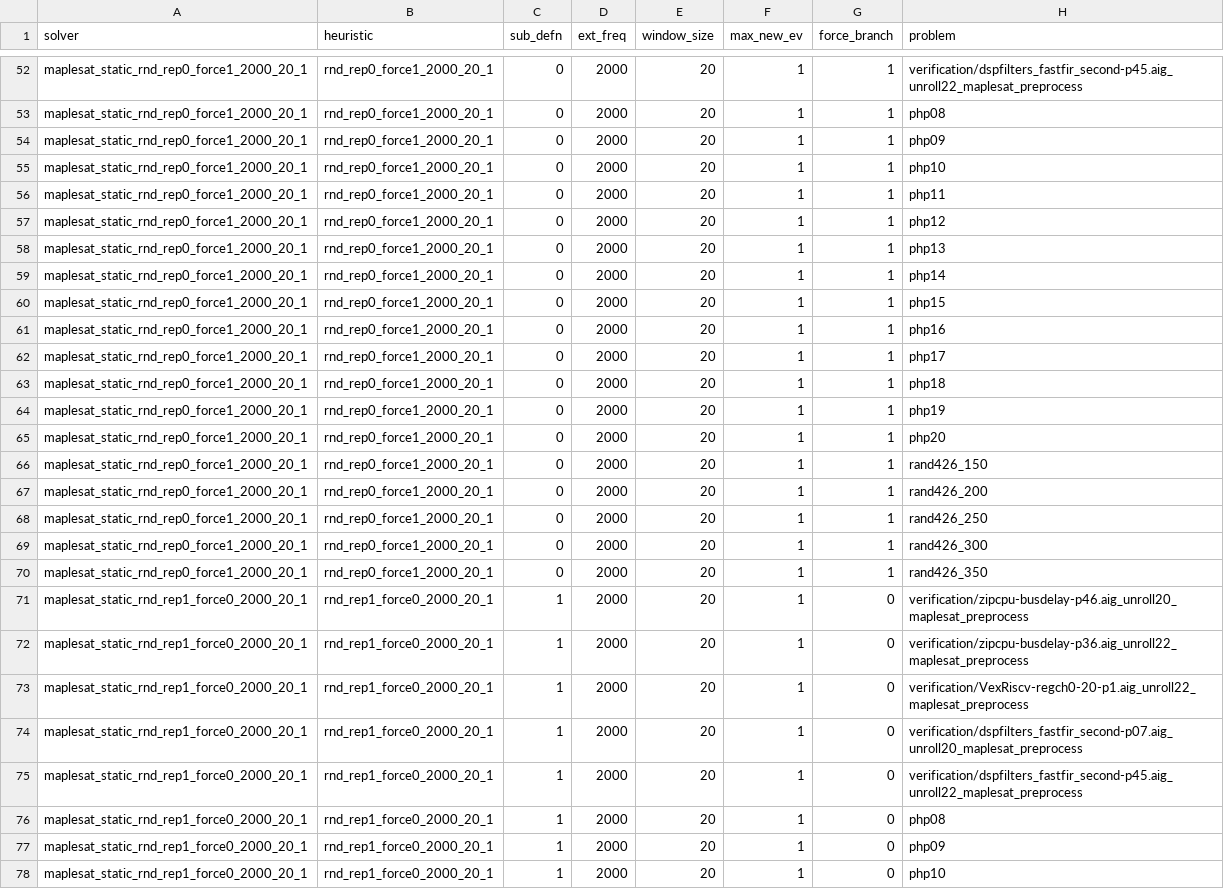
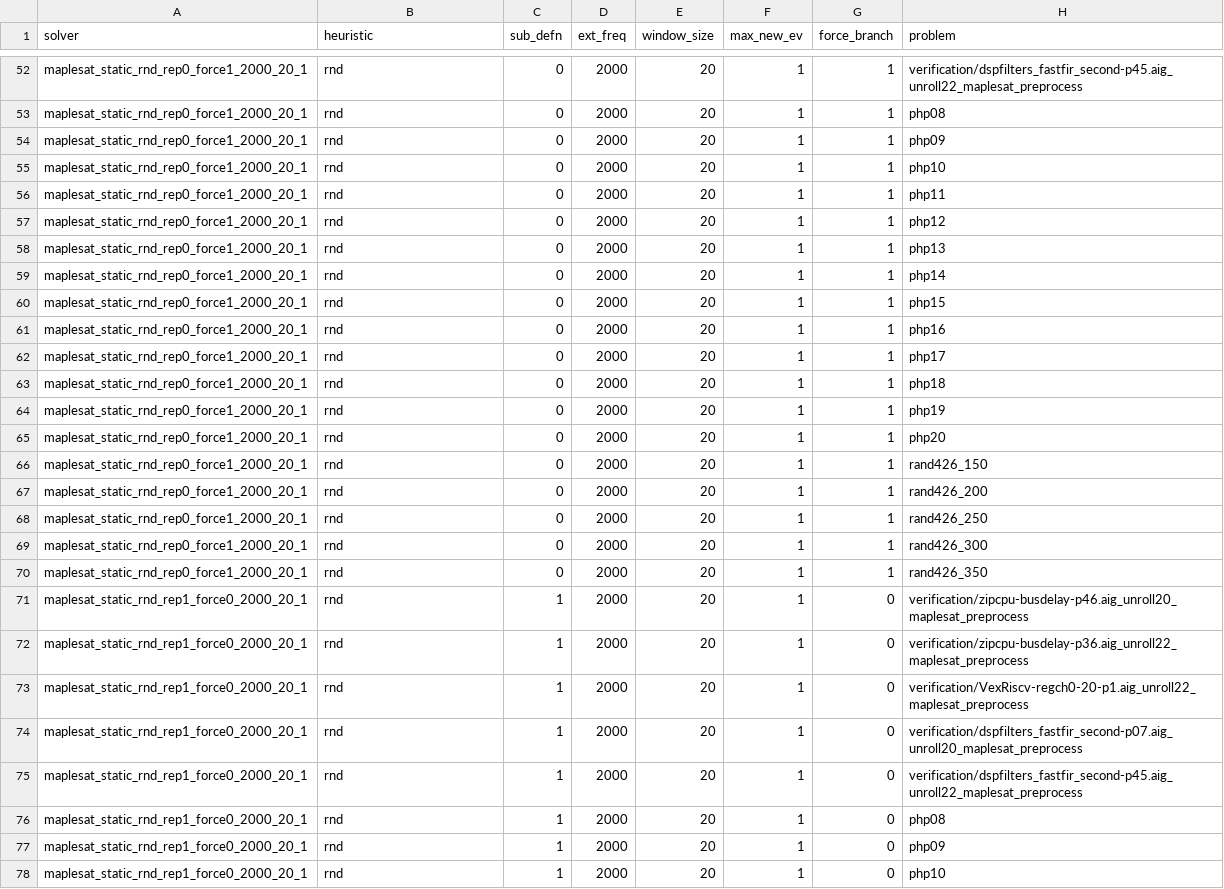
Before and after one commit to chjon/xMapleSAT, a CSV file: solver-comparison.csv, drawn as a sheet; only a part is shown, gaps mark what is left out; the diff covers the shown part only; the diff names each change by its address in the sheet, - before the commit and + after, or states it on an @@ line.

```diff
--- a/solver-comparison.csv
+++ b/solver-comparison.csv
-B52:B70 (heuristic): rnd_rep0_force1_2000_20_1
+B52:B70 (heuristic): rnd
-B71:B78 (heuristic): rnd_rep1_force0_2000_20_1
+B71:B78 (heuristic): rnd
```
Also changed, not shown: 157 edited cells elsewhere in this file, 1 other file.
